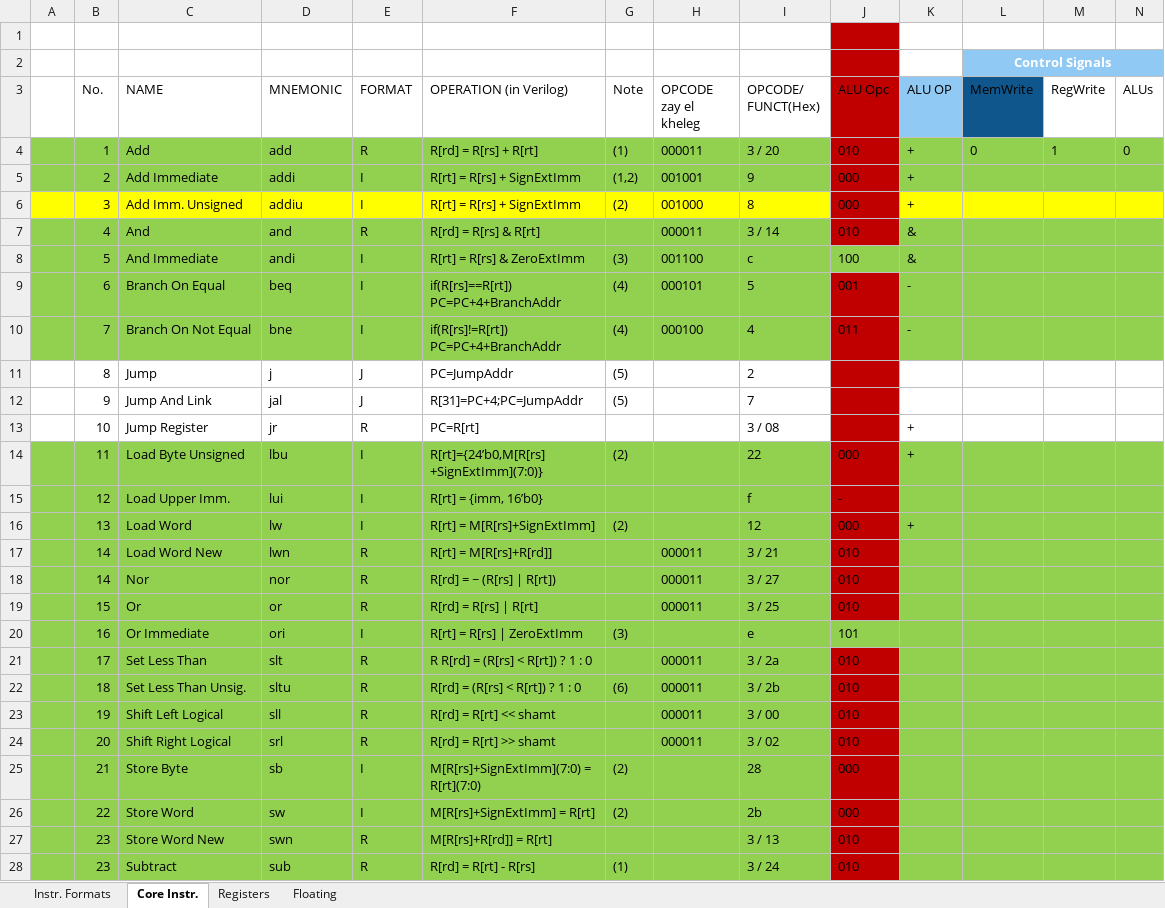
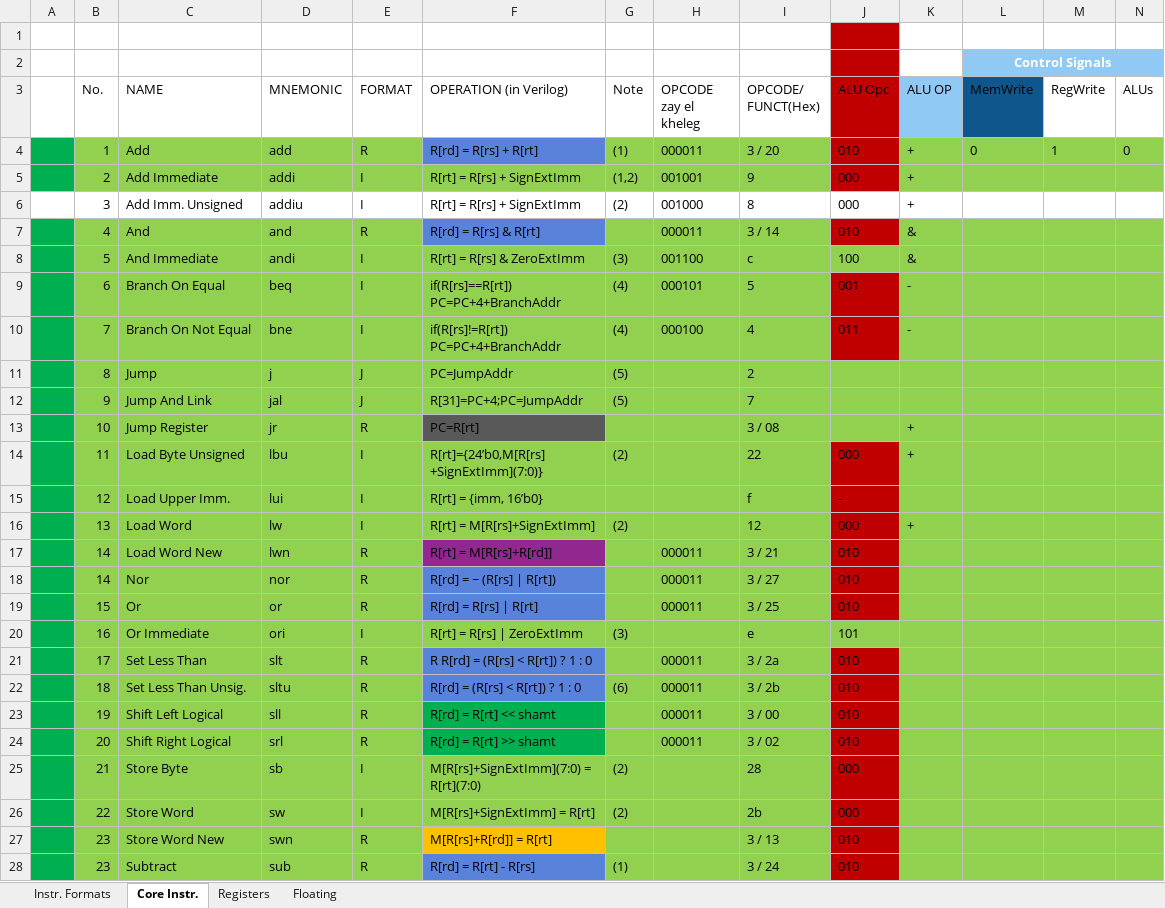
Before and after one commit to DoodAbooD/modifiedMIPS, an Excel workbook: IS.xlsx, sheet Core Instr., drawn as a sheet; only a part is shown; values as stored, in another font and other column widths than the file's, no borders; table styles not drawn; the diff covers the shown part only; the diff names each change by its address in the sheet, - before the commit and + after, or states it on an @@ line.

```diff
--- a/IS.xlsx (sheet Core Instr.)
+++ b/IS.xlsx (sheet Core Instr.)
-A4:A5 fill: #92D050
+A4:A5 fill: #00B050
-F4 fill: #92D050
+F4 fill: #5982DB
-A6:I6 fill: #FFFF00
+A6:I6 fill: none
-J6 fill: #C00000
+J6 fill: none
-K6:N6 fill: #FFFF00
+K6:N6 fill: none
-A7:A10 fill: #92D050
+A7:A10 fill: #00B050
-F7 fill: #92D050
+F7 fill: #5982DB
-A11:A13 fill: none
+A11:A13 fill: #00B050
-B11:I12 fill: none
+B11:I12 fill: #92D050
-J11:J13 fill: #C00000
+J11:J13 fill: #92D050
-K11:N13 fill: none
+K11:N13 fill: #92D050
-B13:E13 fill: none
+B13:E13 fill: #92D050
-F13 fill: none
+F13 fill: #595959
-G13:I13 fill: none
+G13:I13 fill: #92D050
-A14:A28 fill: #92D050
+A14:A28 fill: #00B050
-F17 fill: #92D050
+F17 fill: #92278F
-F18:F19 fill: #92D050
+F18:F19 fill: #5982DB
-F21:F22 fill: #92D050
+F21:F22 fill: #5982DB
-F23:F24 fill: #92D050
+F23:F24 fill: #00B050
-F27 fill: #92D050
+F27 fill: #FFC000
-F28 fill: #92D050
+F28 fill: #5982DB
```
Also changed, not shown: cell formats elsewhere in this sheet, sheet Floating, 4 other files.
